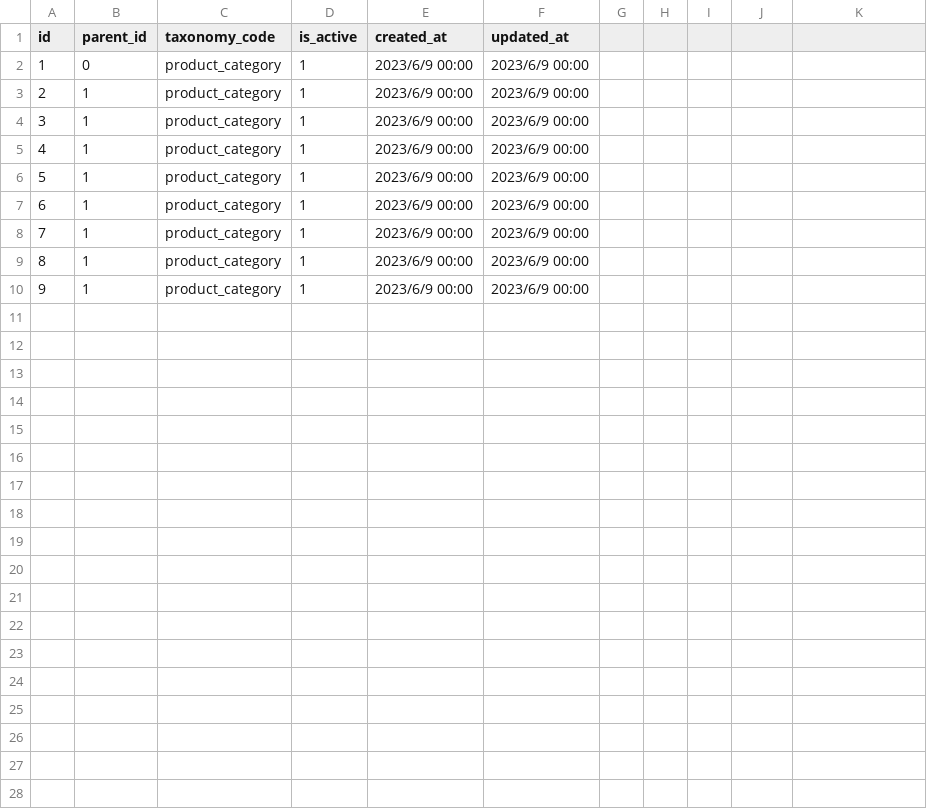
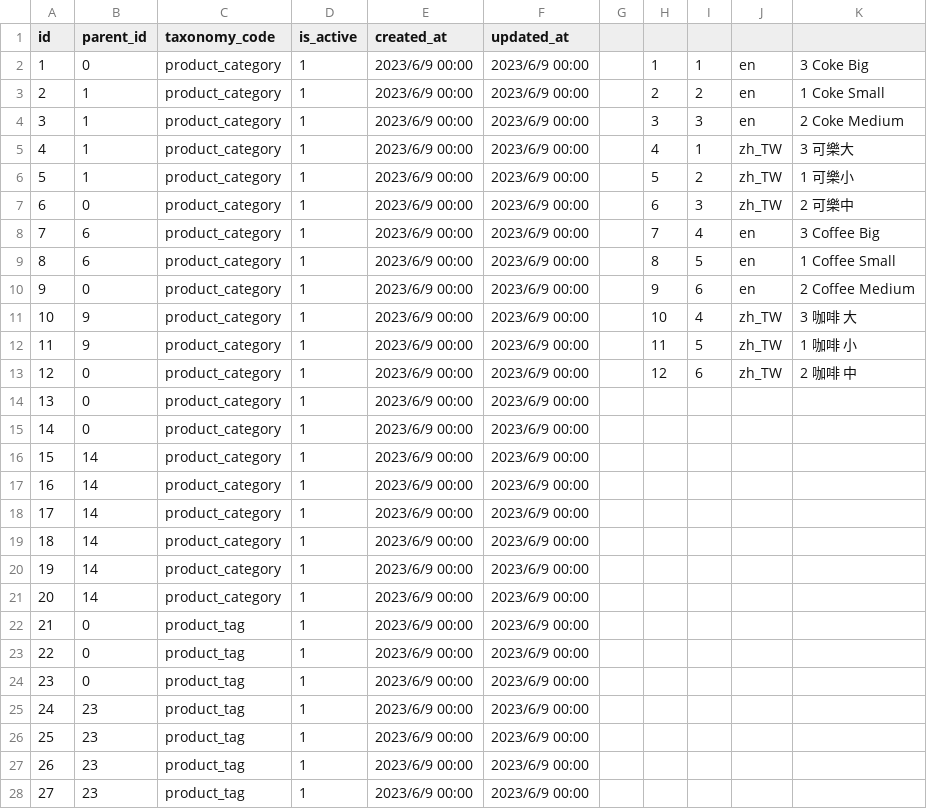
Before and after one commit to ronrun/laravel-ocadmin, a CSV file: database/imports/terms.csv, drawn as a sheet; only a part is shown; addresses are those after the commit; the diff covers the shown part only; the diff names each change by its address in the sheet, - before the commit and + after, or states it on an @@ line.

Commit message:
order by product's translation column

```diff
--- a/database/imports/terms.csv
+++ b/database/imports/terms.csv
+row 2: 1 | 0 | product_category | 1 | 2023/6/9 00:00 | 2023/6/9 00:00 |  | 1 | 1 | en | 3 Coke Big
+row 3: 2 | 1 | product_category | 1 | 2023/6/9 00:00 | 2023/6/9 00:00 |  | 2 | 2 | en | 1 Coke Small
+row 4: 3 | 1 | product_category | 1 | 2023/6/9 00:00 | 2023/6/9 00:00 |  | 3 | 3 | en | 2 Coke Medium
+row 5: 4 | 1 | product_category | 1 | 2023/6/9 00:00 | 2023/6/9 00:00 |  | 4 | 1 | zh_TW | 3 可樂大
+row 6: 5 | 1 | product_category | 1 | 2023/6/9 00:00 | 2023/6/9 00:00 |  | 5 | 2 | zh_TW | 1 可樂小
+row 7: 6 | 0 | product_category | 1 | 2023/6/9 00:00 | 2023/6/9 00:00 |  | 6 | 3 | zh_TW | 2 可樂中
+row 8: 7 | 6 | product_category | 1 | 2023/6/9 00:00 | 2023/6/9 00:00 |  | 7 | 4 | en | 3 Coffee Big
+row 9: 8 | 6 | product_category | 1 | 2023/6/9 00:00 | 2023/6/9 00:00 |  | 8 | 5 | en | 1 Coffee Small
+row 10: 9 | 0 | product_category | 1 | 2023/6/9 00:00 | 2023/6/9 00:00 |  | 9 | 6 | en | 2 Coffee Medium
+row 11: 10 | 9 | product_category | 1 | 2023/6/9 00:00 | 2023/6/9 00:00 |  | 10 | 4 | zh_TW | 3 咖啡 大
+row 12: 11 | 9 | product_category | 1 | 2023/6/9 00:00 | 2023/6/9 00:00 |  | 11 | 5 | zh_TW | 1 咖啡 小
+row 13: 12 | 0 | product_category | 1 | 2023/6/9 00:00 | 2023/6/9 00:00 |  | 12 | 6 | zh_TW | 2 咖啡 中
@@ column A (id) renumbered between rows 14 and 22 @@
-B15 (parent_id): 1
+B15 (parent_id): 0
-B16:B21 (parent_id): 1
+B16:B21 (parent_id): 14
-B22 (parent_id): 1
+B22 (parent_id): 0
-C22 (taxonomy_code): product_category
+C22 (taxonomy_code): product_tag
+row 23: 22 | 0 | product_tag | 1 | 2023/6/9 00:00 | 2023/6/9 00:00
+row 24: 23 | 0 | product_tag | 1 | 2023/6/9 00:00 | 2023/6/9 00:00
+row 25: 24 | 23 | product_tag | 1 | 2023/6/9 00:00 | 2023/6/9 00:00
+row 26: 25 | 23 | product_tag | 1 | 2023/6/9 00:00 | 2023/6/9 00:00
+row 27: 26 | 23 | product_tag | 1 | 2023/6/9 00:00 | 2023/6/9 00:00
+row 28: 27 | 23 | product_tag | 1 | 2023/6/9 00:00 | 2023/6/9 00:00
```
Also changed, not shown: 5 added rows elsewhere in this file, database/imports/taxonomies.csv, database/imports/taxonomy_translations.csv, 30 other files.
